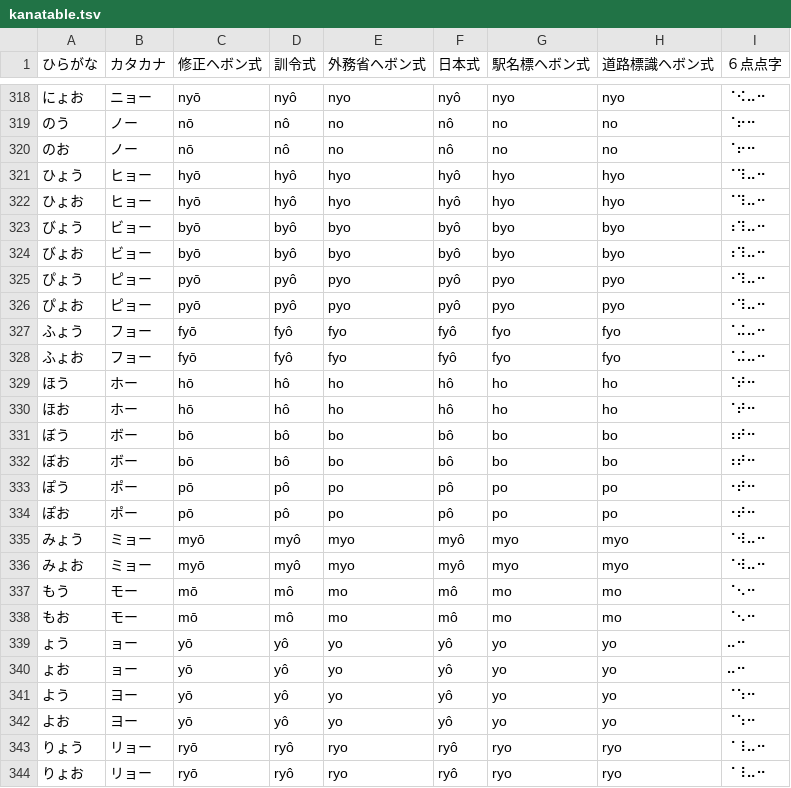
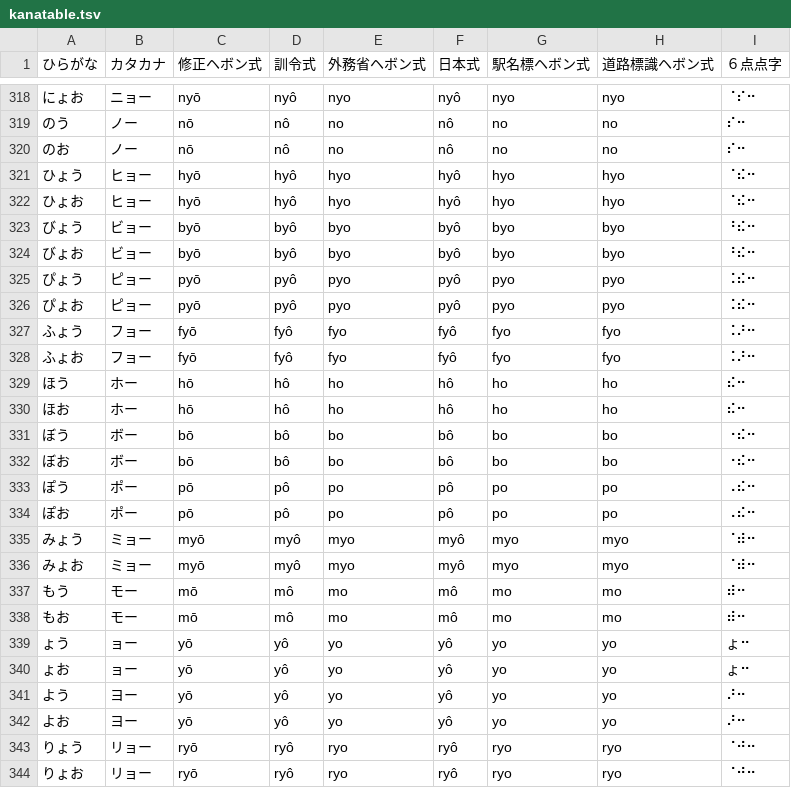
Before and after one commit to masahills/kanada, a TSV file: tools/mappings/kanatable.tsv, drawn as a sheet; only a part is shown, gaps mark what is left out; the diff covers the shown part only.

```diff
--- a/tools/mappings/kanatable.tsv
+++ b/tools/mappings/kanatable.tsv
@@ -318,27 +318,27 @@
-にょお	ニョー	nyō	nyô	nyo	nyô	nyo	nyo	⠈⠪⠤⠒
-のう	ノー	nō	nô	no	nô	no	no	⠈⠖⠒
-のお	ノー	nō	nô	no	nô	no	no	⠈⠖⠒
-ひょう	ヒョー	hyō	hyô	hyo	hyô	hyo	hyo	⠈⠹⠤⠒
-ひょお	ヒョー	hyō	hyô	hyo	hyô	hyo	hyo	⠈⠹⠤⠒
-びょう	ビョー	byō	byô	byo	byô	byo	byo	⠰⠹⠤⠒
-びょお	ビョー	byō	byô	byo	byô	byo	byo	⠰⠹⠤⠒
-ぴょう	ピョー	pyō	pyô	pyo	pyô	pyo	pyo	⠐⠹⠤⠒
-ぴょお	ピョー	pyō	pyô	pyo	pyô	pyo	pyo	⠐⠹⠤⠒
-ふょう	フョー	fyō	fyô	fyo	fyô	fyo	fyo	⠈⠬⠤⠒
-ふょお	フョー	fyō	fyô	fyo	fyô	fyo	fyo	⠈⠬⠤⠒
-ほう	ホー	hō	hô	ho	hô	ho	ho	⠈⠞⠒
-ほお	ホー	hō	hô	ho	hô	ho	ho	⠈⠞⠒
-ぼう	ボー	bō	bô	bo	bô	bo	bo	⠰⠞⠒
-ぼお	ボー	bō	bô	bo	bô	bo	bo	⠰⠞⠒
-ぽう	ポー	pō	pô	po	pô	po	po	⠐⠞⠒
-ぽお	ポー	pō	pô	po	pô	po	po	⠐⠞⠒
-みょう	ミョー	myō	myô	myo	myô	myo	myo	⠈⠺⠤⠒
-みょお	ミョー	myō	myô	myo	myô	myo	myo	⠈⠺⠤⠒
-もう	モー	mō	mô	mo	mô	mo	mo	⠈⠢⠒
-もお	モー	mō	mô	mo	mô	mo	mo	⠈⠢⠒
-ょう	ョー	yō	yô	yo	yô	yo	yo	⠤⠒
-ょお	ョー	yō	yô	yo	yô	yo	yo	⠤⠒
-よう	ヨー	yō	yô	yo	yô	yo	yo	⠈⠱⠒
-よお	ヨー	yō	yô	yo	yô	yo	yo	⠈⠱⠒
-りょう	リョー	ryō	ryô	ryo	ryô	ryo	ryo	⠈⠸⠤⠒
-りょお	リョー	ryō	ryô	ryo	ryô	ryo	ryo	⠈⠸⠤⠒
+にょお	ニョー	nyō	nyô	nyo	nyô	nyo	nyo	⠈⠎⠒
+のう	ノー	nō	nô	no	nô	no	no	⠎⠒
+のお	ノー	nō	nô	no	nô	no	no	⠎⠒
+ひょう	ヒョー	hyō	hyô	hyo	hyô	hyo	hyo	⠈⠮⠒
+ひょお	ヒョー	hyō	hyô	hyo	hyô	hyo	hyo	⠈⠮⠒
+びょう	ビョー	byō	byô	byo	byô	byo	byo	⠘⠮⠒
+びょお	ビョー	byō	byô	byo	byô	byo	byo	⠘⠮⠒
+ぴょう	ピョー	pyō	pyô	pyo	pyô	pyo	pyo	⠨⠮⠒
+ぴょお	ピョー	pyō	pyô	pyo	pyô	pyo	pyo	⠨⠮⠒
+ふょう	フョー	fyō	fyô	fyo	fyô	fyo	fyo	⠨⠜⠒
+ふょお	フョー	fyō	fyô	fyo	fyô	fyo	fyo	⠨⠜⠒
+ほう	ホー	hō	hô	ho	hô	ho	ho	⠮⠒
+ほお	ホー	hō	hô	ho	hô	ho	ho	⠮⠒
+ぼう	ボー	bō	bô	bo	bô	bo	bo	⠐⠮⠒
+ぼお	ボー	bō	bô	bo	bô	bo	bo	⠐⠮⠒
+ぽう	ポー	pō	pô	po	pô	po	po	⠠⠮⠒
+ぽお	ポー	pō	pô	po	pô	po	po	⠠⠮⠒
+みょう	ミョー	myō	myô	myo	myô	myo	myo	⠈⠾⠒
+みょお	ミョー	myō	myô	myo	myô	myo	myo	⠈⠾⠒
+もう	モー	mō	mô	mo	mô	mo	mo	⠾⠒
+もお	モー	mō	mô	mo	mô	mo	mo	⠾⠒
+ょう	ョー	yō	yô	yo	yô	yo	yo	ょ⠒
+ょお	ョー	yō	yô	yo	yô	yo	yo	ょ⠒
+よう	ヨー	yō	yô	yo	yô	yo	yo	⠜⠒
+よお	ヨー	yō	yô	yo	yô	yo	yo	⠜⠒
+りょう	リョー	ryō	ryô	ryo	ryô	ryo	ryo	⠈⠚⠒
+りょお	リョー	ryō	ryô	ryo	ryô	ryo	ryo	⠈⠚⠒
```
Also changed, not shown: 76 edited cells elsewhere in this file, 2 other files.
